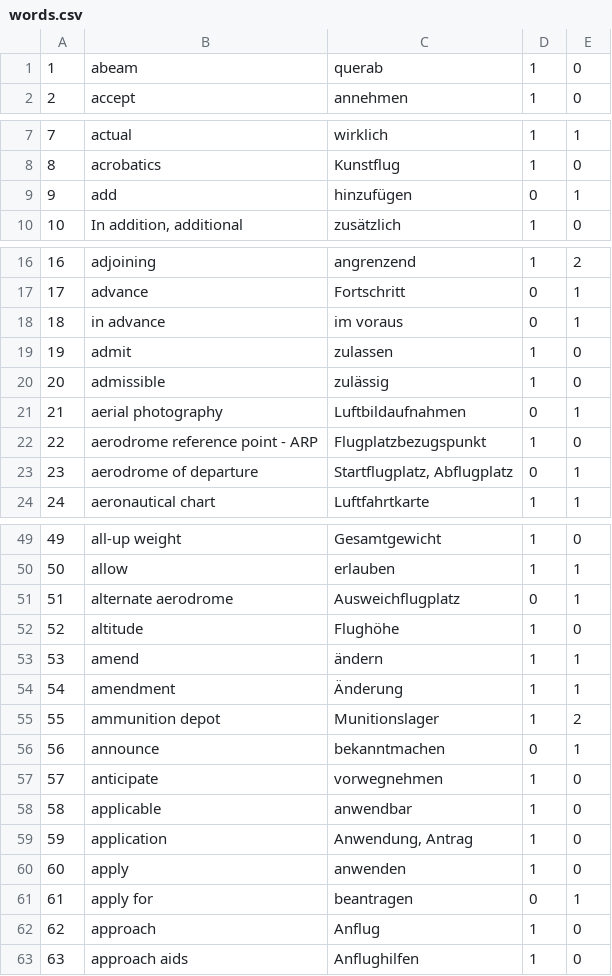
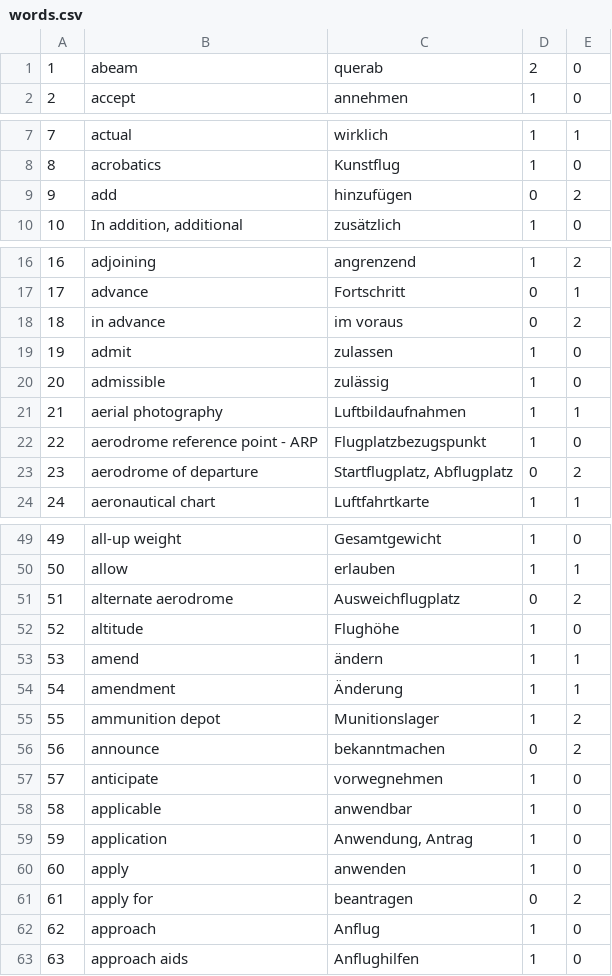
Before and after one commit to CHeuberger/BZF, a CSV file: words.csv, drawn as a sheet; only a part is shown, gaps mark what is left out; the diff covers the shown part only.

Commit message:
training

```diff
--- a/words.csv
+++ b/words.csv
@@ -1,2 +1,2 @@
-1;abeam;querab;1;0
+1;abeam;querab;2;0
 2;accept;annehmen;1;0
@@ -8,3 +8,3 @@
 8;acrobatics;Kunstflug;1;0
-9;add;hinzufügen;0;1
+9;add;hinzufügen;0;2
 10;In addition, additional;zusätzlich;1;0
@@ -17,8 +17,8 @@
 17;advance;Fortschritt;0;1
-18;in advance;im voraus;0;1
+18;in advance;im voraus;0;2
 19;admit;zulassen;1;0
 20;admissible;zulässig;1;0
-21;aerial photography;Luftbildaufnahmen;0;1
+21;aerial photography;Luftbildaufnahmen;1;1
 22;aerodrome reference point - ARP;Flugplatzbezugspunkt;1;0
-23;aerodrome of departure;Startflugplatz, Abflugplatz;0;1
+23;aerodrome of departure;Startflugplatz, Abflugplatz;0;2
 24;aeronautical chart;Luftfahrtkarte;1;1
@@ -50,3 +50,3 @@
 50;allow;erlauben;1;1
-51;alternate aerodrome;Ausweichflugplatz;0;1
+51;alternate aerodrome;Ausweichflugplatz;0;2
 52;altitude;Flughöhe;1;0
@@ -55,3 +55,3 @@
 55;ammunition depot;Munitionslager;1;2
-56;announce;bekanntmachen;0;1
+56;announce;bekanntmachen;0;2
 57;anticipate;vorwegnehmen;1;0
@@ -60,3 +60,3 @@
 60;apply;anwenden;1;0
-61;apply for;beantragen;0;1
+61;apply for;beantragen;0;2
 62;approach;Anflug;1;0
```
Also changed, not shown: 3 edited cells elsewhere in this file.
